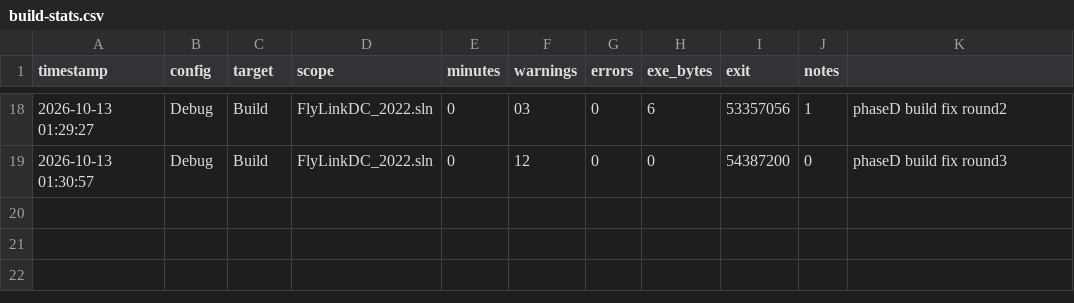
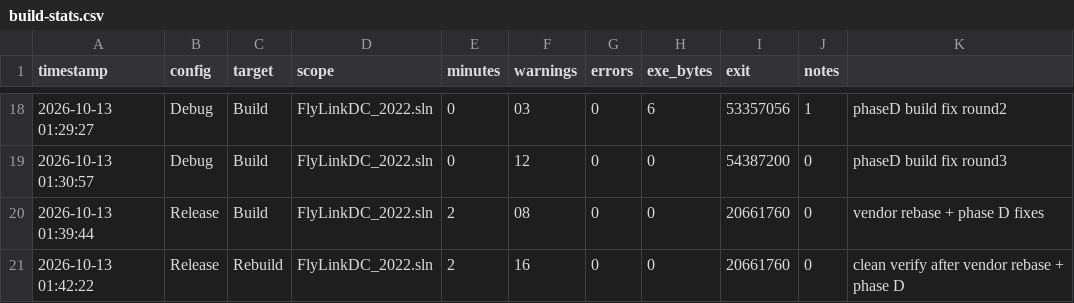
Before and after one commit to pavel-pimenov/flylinkdc-r6xx, a CSV file: build-win/build-stats.csv, drawn as a sheet; only a part is shown, gaps mark what is left out; the diff names each change by its address in the sheet, - before the commit and + after, or states it on an @@ line.

Commit message:
docs: Release x64 rebuild verified 0/0 after vendor rebase

```diff
--- a/build-win/build-stats.csv
+++ b/build-win/build-stats.csv
+row 20: 2026-10-13 01:39:44 | Release | Build | FlyLinkDC_2022.sln | 2 | 08 | 0 | 0 | 20661760 | 0 | vendor rebase + phase D fixes
+row 21: 2026-10-13 01:42:22 | Release | Rebuild | FlyLinkDC_2022.sln | 2 | 16 | 0 | 0 | 20661760 | 0 | clean verify after vendor rebase + phase D
```
Also changed, not shown: 2 other files.
